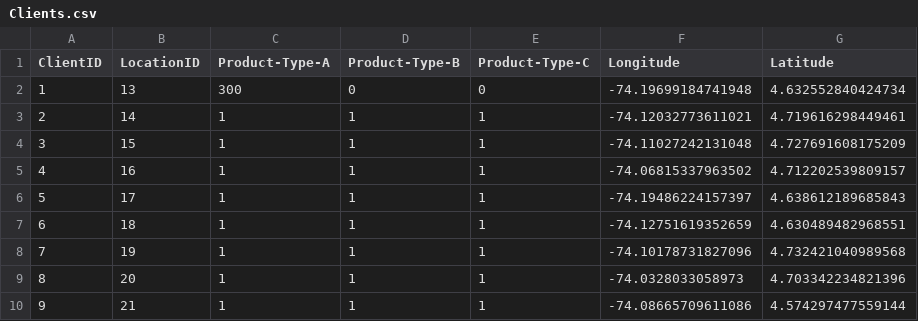
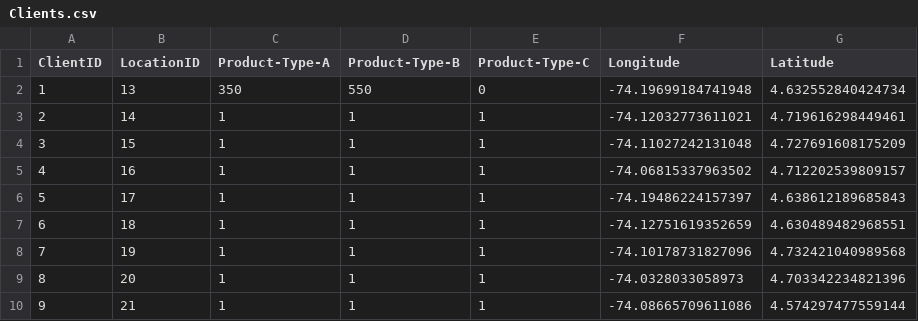
Before and after one commit to Navasanti19/Proyecto-Seneca-Libre, a CSV file: case_4_multi_product/data/Clients.csv, drawn as a sheet.

Commit message:
case4

```diff
--- a/case_4_multi_product/data/Clients.csv
+++ b/case_4_multi_product/data/Clients.csv
@@ -1,3 +1,3 @@
 ClientID,LocationID,Product-Type-A,Product-Type-B,Product-Type-C,Longitude,Latitude
-1,13,300,0,0,-74.19699184741948,4.632552840424734
+1,13,350,550,0,-74.19699184741948,4.632552840424734
 2,14,1,1,1,-74.12032773611021,4.719616298449461
```
Also changed, not shown: case_4_multi_product/data/Depots_With_Products.csv, case_4_multi_product/data/distance_matrix.csv, 4 other files.
